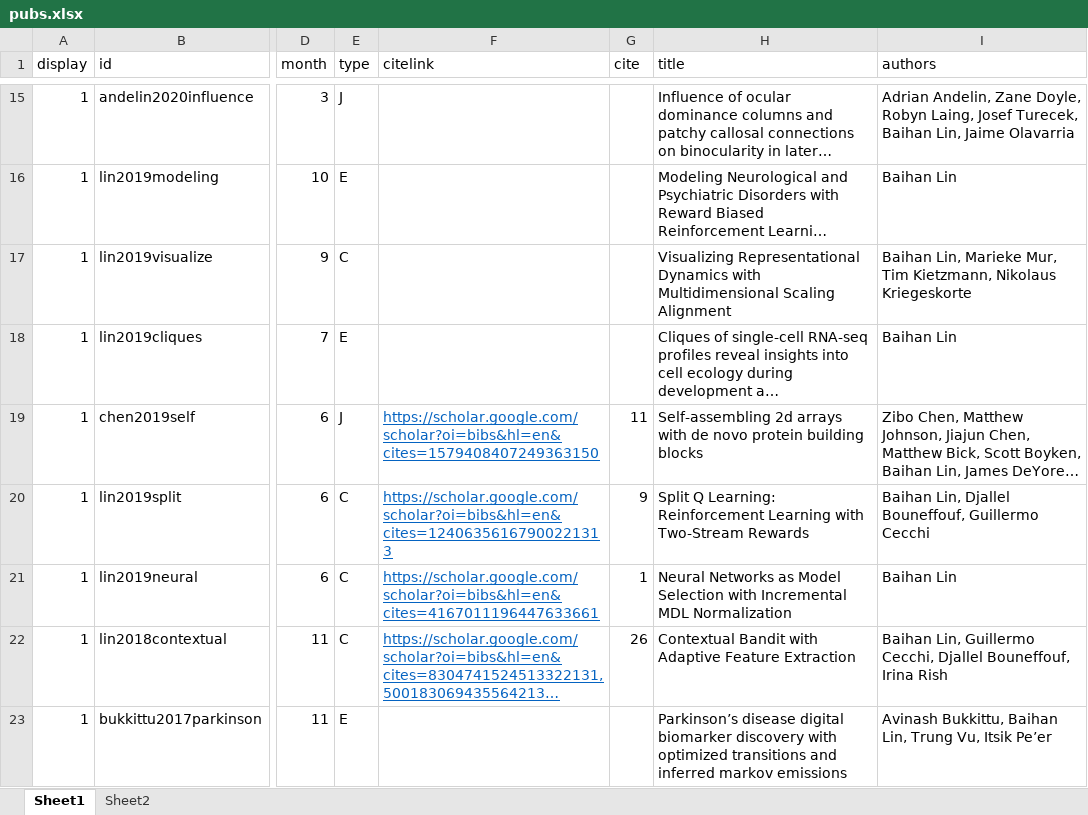
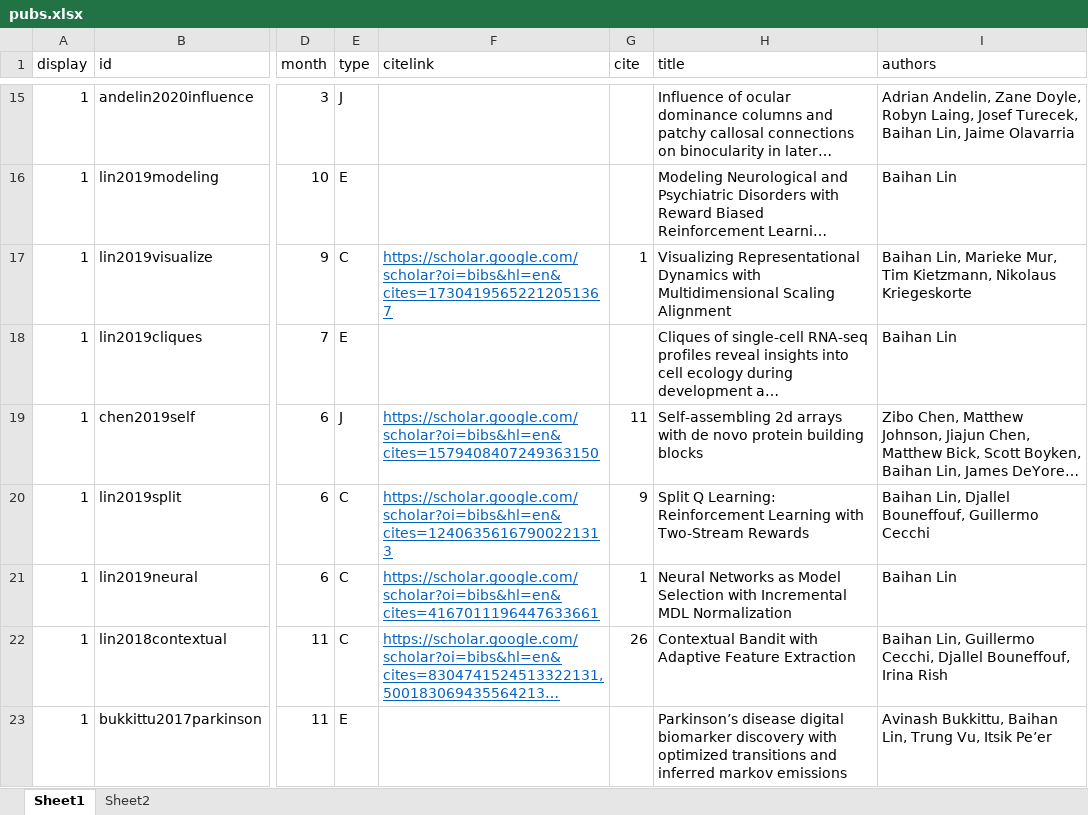
Before and after one commit to doerbeta/doerbeta.github.io, an Excel workbook: data/pubs.xlsx, sheet Sheet1, drawn as a sheet; only a part is shown, gaps mark what is left out; long unchanged cells end in …; values as stored, in another font and other column widths than the file's, no borders; the diff names each change by its address in the sheet, - before the commit and + after, or states it on an @@ line.

Commit message:
[DBG] update pubs

```diff
--- a/data/pubs.xlsx (sheet Sheet1)
+++ b/data/pubs.xlsx (sheet Sheet1)
-F17 (citelink): (empty)
+F17 (citelink): https://scholar.google.com/scholar?oi=bibs&hl=en&cites=17304195652212051367
-G17 (cite): (empty)
+G17 (cite): 1
```
